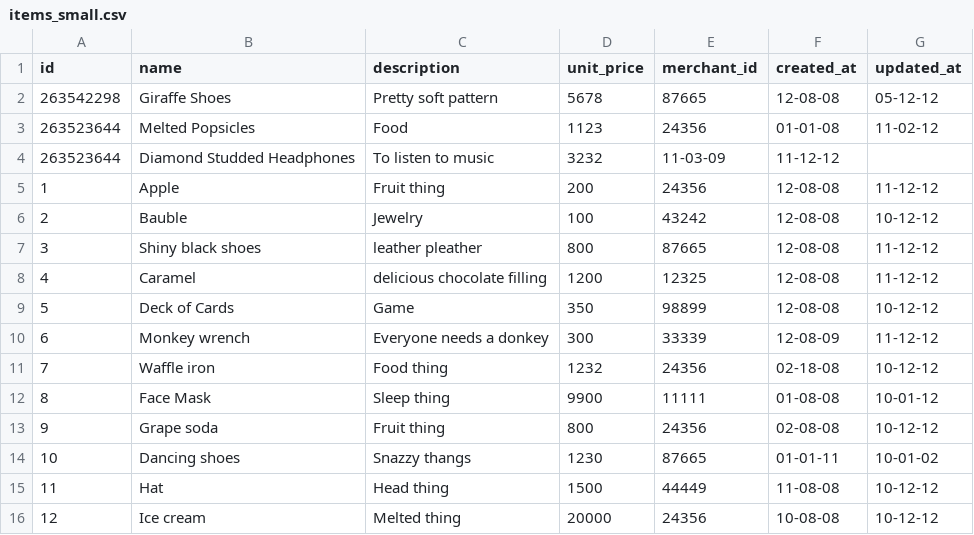
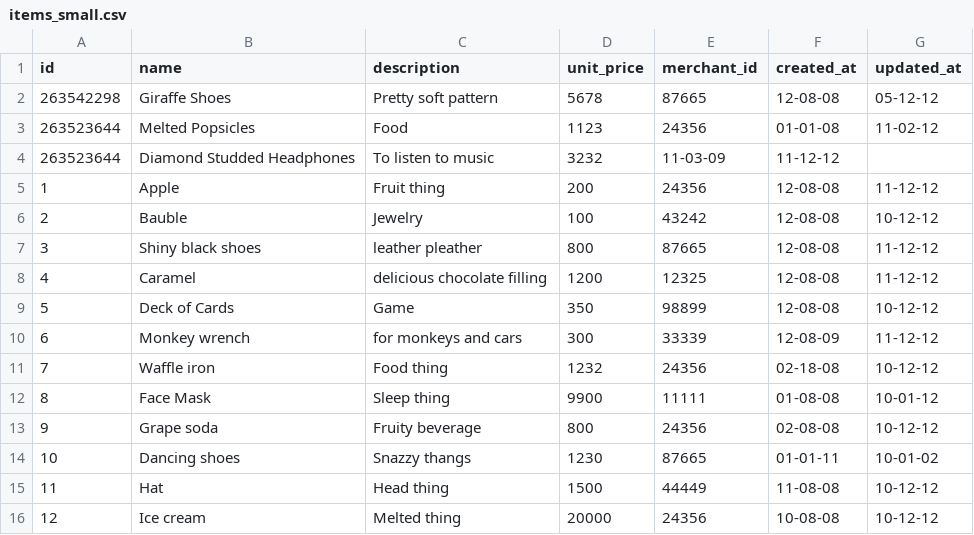
Before and after one commit to marinacor1/BlackThursday, a CSV file: data/subsets/items_small.csv, drawn as a sheet.

```diff
--- a/data/subsets/items_small.csv
+++ b/data/subsets/items_small.csv
@@ -9,6 +9,6 @@ id,name,description,unit_price,merchant_id,created_at,updated_at
 5,"Deck of Cards","Game",350,98899,12-08-08,"10-12-12"
-6,"Monkey wrench","Everyone needs a donkey",300,33339,12-08-09,"11-12-12"
+6,"Monkey wrench","for monkeys and cars",300,33339,12-08-09,"11-12-12"
 7,"Waffle iron","Food thing",1232,24356,02-18-08,"10-12-12"
 8,"Face Mask","Sleep thing",9900,11111,01-08-08,"10-01-12"
-9,"Grape soda","Fruit thing",800,24356,02-08-08,"10-12-12"
+9,"Grape soda","Fruity beverage",800,24356,02-08-08,"10-12-12"
 10,"Dancing shoes","Snazzy thangs",1230,87665,01-01-11,"10-01-02"
```
